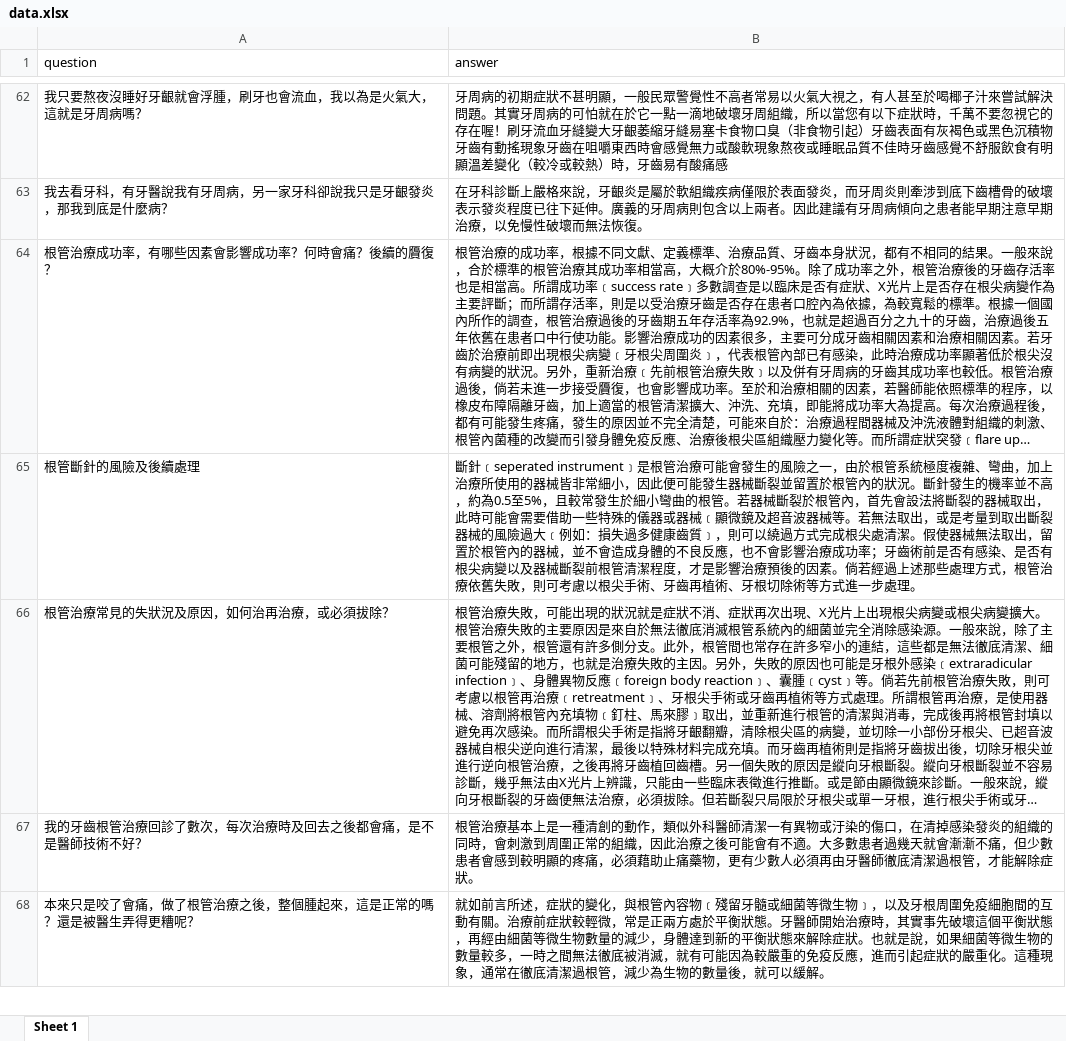
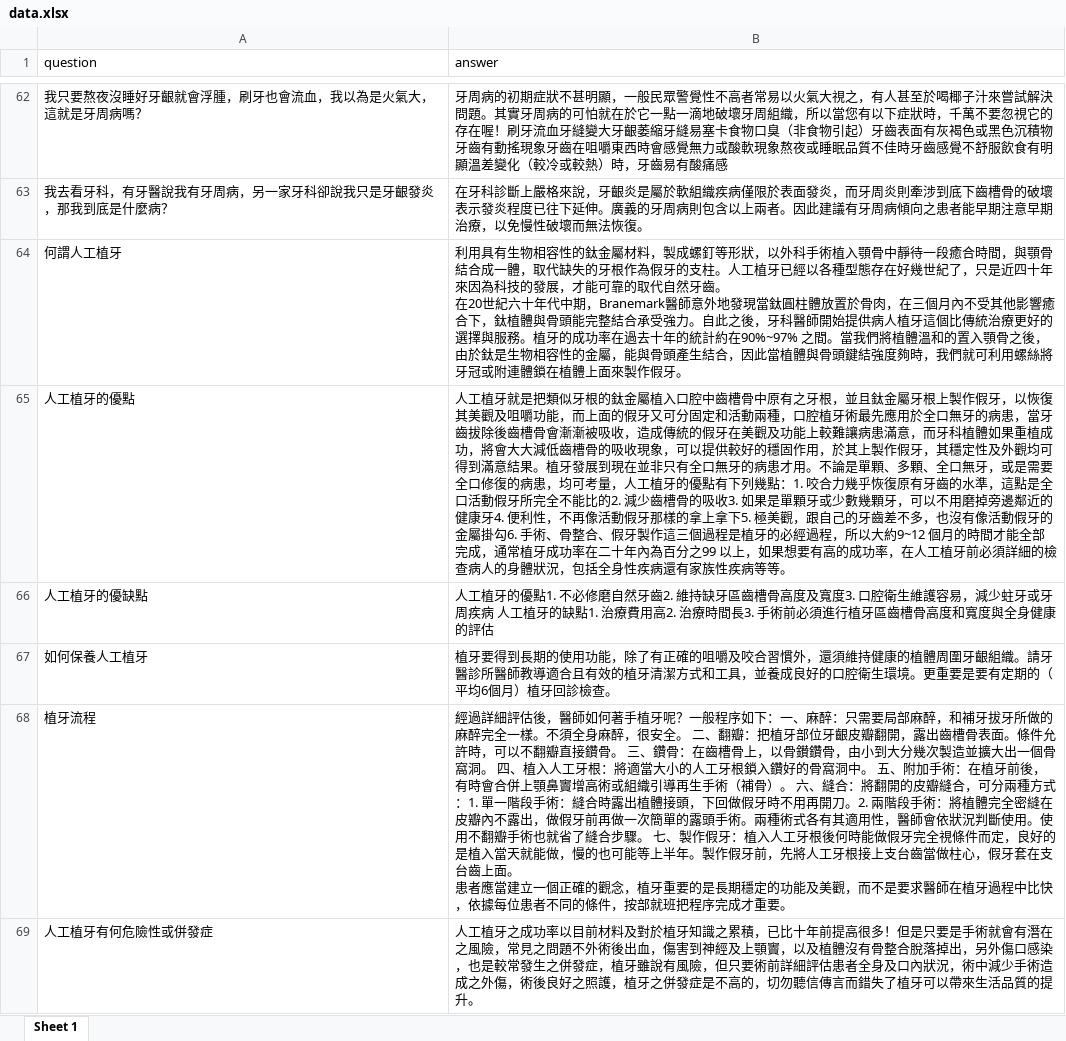
Before and after one commit to Benknightdark/QnACrawler, an Excel workbook: src/Data/data.xlsx, sheet Sheet 1, drawn as a sheet; only a part is shown, gaps mark what is left out; the shorter side is filled out with more unchanged rows; long unchanged cells end in …; values as stored, in another font and other column widths than the file's, no borders; ↵ is a line break in a cell; the diff covers the shown part only; the diff names each change by its address in the sheet, - before the commit and + after, or states it on an @@ line.

```diff
--- a/src/Data/data.xlsx (sheet Sheet 1)
+++ b/src/Data/data.xlsx (sheet Sheet 1)
+row 64: 何謂人工植牙 | 利用具有生物相容性的鈦金屬材料，製成螺釘等形狀，以外科手術植入顎骨中靜待一段癒合時間，與顎骨結合成一體，取代缺失的牙根作為假牙的支柱。人工植牙已經以各種型態存在好幾世紀了，只是近四十年來因為科技的發展，才能可靠的取代自然牙齒。 ↵ 在20世紀六十年代中期，Branemark醫師意外地發現當鈦圓柱體放置於骨肉，在三個月內不受其他影響癒合下，鈦植體與骨頭能完整結合承受強力。自此之後，牙科醫師開始提供病人植牙這個比傳統治療更好的選擇與服務。植牙的成功率在過去十年的統計約在90%~97% 之間。當我們將植體溫和的置入顎骨之後，由於鈦是生物相容性的金屬，能與骨頭產生結合，因此當植體與骨頭鍵結強度夠時，我們就可利用螺絲將牙冠或附連體鎖在植體上面來製作假牙。
+row 65: 人工植牙的優點 | 人工植牙就是把類似牙根的鈦金屬植入口腔中齒槽骨中原有之牙根，並且鈦金屬牙根上製作假牙，以恢復其美觀及咀嚼功能，而上面的假牙又可分固定和活動兩種，口腔植牙術最先應用於全口無牙的病患，當牙齒拔除後齒槽骨會漸漸被吸收，造成傳統的假牙在美觀及功能上較難讓病患滿意，而牙科植體如果重植成功，將會大大減低齒槽骨的吸收現象，可以提供較好的穩固作用，於其上製作假牙，其穩定性及外觀均可得到滿意結果。植牙發展到現在並非只有全口無牙的病患才用。不論是單顆、多顆、全口無牙，或是需要全口修復的病患，均可考量，人工植牙的優點有下列幾點：1. 咬合力幾乎恢復原有牙齒的水準，這點是全口活動假牙所完全不能比的2. 減少齒槽骨的吸收3. 如果是單顆牙或少數幾顆牙，可以不用磨掉旁邊鄰近的健康牙4. 便利性，不再像活動假牙那樣的拿上拿下5. 極美觀，跟自己的牙齒差不多，也沒有像活動假牙的金屬掛勾6. 手術、骨整合、假牙製作這三個過程是植牙的必經過程，所以大約9~12 個月的時間才能全部完成，通常植牙成功率在二十年內為百分之99 以上，如果想要有高的成功率，在人工植牙前必須詳細的檢查病人的身體狀況，包括全身性疾病還有家族性疾病等等。
+row 66: 人工植牙的優缺點 | 人工植牙的優點1. 不必修磨自然牙齒2. 維持缺牙區齒槽骨高度及寬度3. 口腔衛生維護容易，減少蛀牙或牙周疾病 人工植牙的缺點1. 治療費用高2. 治療時間長3. 手術前必須進行植牙區齒槽骨高度和寬度與全身健康的評估
+row 67: 如何保養人工植牙 | 植牙要得到長期的使用功能，除了有正確的咀嚼及咬合習慣外，還須維持健康的植體周圍牙齦組織。請牙醫診所醫師教導適合且有效的植牙清潔方式和工具，並養成良好的口腔衛生環境。更重要是要有定期的（平均6個月）植牙回診檢查。
+row 68: 植牙流程 | 經過詳細評估後，醫師如何著手植牙呢？一般程序如下：一、麻醉：只需要局部麻醉，和補牙拔牙所做的麻醉完全一樣。不須全身麻醉，很安全。 二、翻瓣：把植牙部位牙齦皮瓣翻開，露出齒槽骨表面。條件允許時，可以不翻瓣直接鑽骨。 三、鑽骨：在齒槽骨上，以骨鑚鑽骨，由小到大分幾次製造並擴大出一個骨窩洞。 四、植入人工牙根：將適當大小的人工牙根鎖入鑽好的骨窩洞中。 五、附加手術：在植牙前後，有時會合併上顎鼻竇增高術或組織引導再生手術（補骨）。 六、縫合：將翻開的皮瓣縫合，可分兩種方式：1. 單一階段手術：縫合時露出植體接頭，下回做假牙時不用再開刀。2. 兩階段手術：將植體完全密縫在皮瓣內不露出，做假牙前再做一次簡單的露頭手術。兩種術式各有其適用性，醫師會依狀況判斷使用。使用不翻瓣手術也就省了縫合步驟。 七、製作假牙：植入人工牙根後何時能做假牙完全視條件而定，良好的是植入當天就能做，慢的也可能等上半年。製作假牙前，先將人工牙根接上支台齒當做柱心，假牙套在支台齒上面。 ↵ 患者應當建立一個正確的觀念，植牙重要的是長期穩定的功能及美觀，而不是要求醫師在植牙過程中比快，依據每位患者不同的條件，按部就班把程序完成才重要。
+row 69: 人工植牙有何危險性或併發症 | 人工植牙之成功率以目前材料及對於植牙知識之累積，已比十年前提高很多！但是只要是手術就會有潛在之風險，常見之問題不外術後出血，傷害到神經及上顎竇，以及植體沒有骨整合脫落掉出，另外傷口感染，也是較常發生之併發症，植牙雖說有風險，但只要術前詳細評估患者全身及口內狀況，術中減少手術造成之外傷，術後良好之照護，植牙之併發症是不高的，切勿聽信傳言而錯失了植牙可以帶來生活品質的提升。
```
Also changed, not shown: 5 added rows elsewhere in this sheet, 3 other files.
